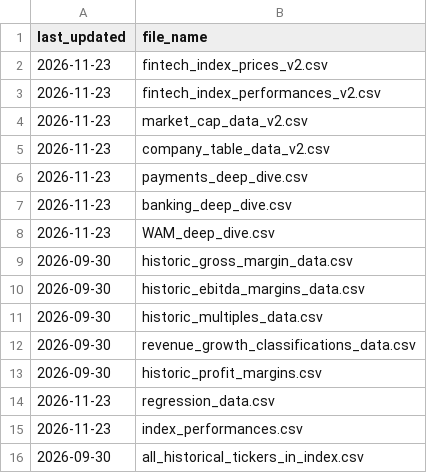
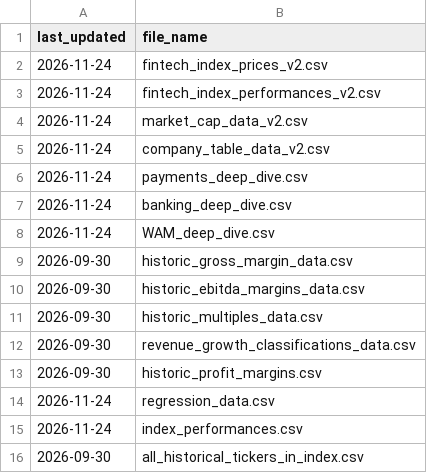
Before and after one commit to F-Prime-Capital/findex-data, a CSV file: last_updated_dates.csv, drawn as a sheet.

Commit message:
Auto-update: 2026-11-24 01:03:50

```diff
--- a/last_updated_dates.csv
+++ b/last_updated_dates.csv
@@ -1,9 +1,9 @@
 last_updated,file_name
-2026-11-23,fintech_index_prices_v2.csv
-2026-11-23,fintech_index_performances_v2.csv
-2026-11-23,market_cap_data_v2.csv
-2026-11-23,company_table_data_v2.csv
-2026-11-23,payments_deep_dive.csv
-2026-11-23,banking_deep_dive.csv
-2026-11-23,WAM_deep_dive.csv
+2026-11-24,fintech_index_prices_v2.csv
+2026-11-24,fintech_index_performances_v2.csv
+2026-11-24,market_cap_data_v2.csv
+2026-11-24,company_table_data_v2.csv
+2026-11-24,payments_deep_dive.csv
+2026-11-24,banking_deep_dive.csv
+2026-11-24,WAM_deep_dive.csv
 2026-09-30,historic_gross_margin_data.csv
@@ -13,4 +13,4 @@ last_updated,file_name
 2026-09-30,historic_profit_margins.csv
-2026-11-23,regression_data.csv
-2026-11-23,index_performances.csv
+2026-11-24,regression_data.csv
+2026-11-24,index_performances.csv
 2026-09-30,all_historical_tickers_in_index.csv
```
